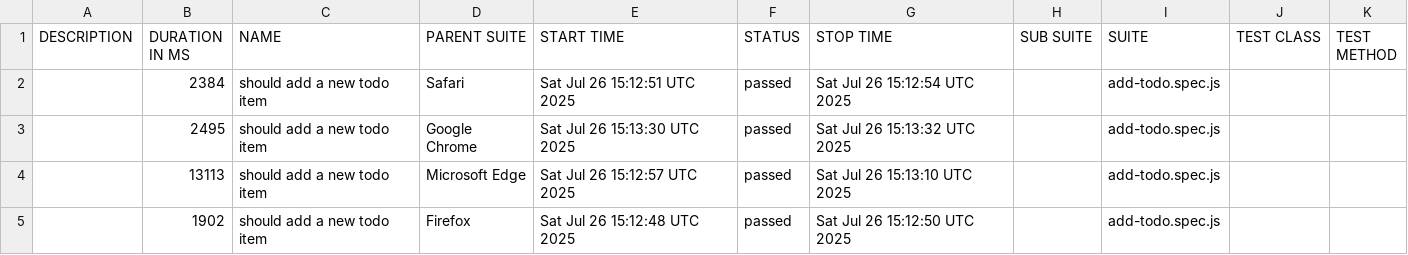
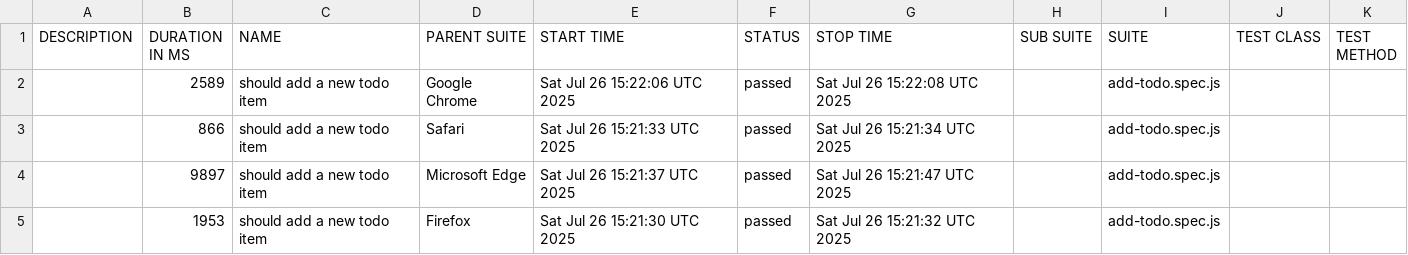
Before and after one commit to tnguyentan21/playwright-todomvc-test, a CSV file: data/suites.csv, drawn as a sheet.

```diff
--- a/data/suites.csv
+++ b/data/suites.csv
@@ -1,5 +1,5 @@
 "DESCRIPTION","DURATION IN MS","NAME","PARENT SUITE","START TIME","STATUS","STOP TIME","SUB SUITE","SUITE","TEST CLASS","TEST METHOD"
-"","2384","should add a new todo item","Safari","Sat Jul 26 15:12:51 UTC 2025","passed","Sat Jul 26 15:12:54 UTC 2025","","add-todo.spec.js","",""
-"","2495","should add a new todo item","Google Chrome","Sat Jul 26 15:13:30 UTC 2025","passed","Sat Jul 26 15:13:32 UTC 2025","","add-todo.spec.js","",""
-"","13113","should add a new todo item","Microsoft Edge","Sat Jul 26 15:12:57 UTC 2025","passed","Sat Jul 26 15:13:10 UTC 2025","","add-todo.spec.js","",""
-"","1902","should add a new todo item","Firefox","Sat Jul 26 15:12:48 UTC 2025","passed","Sat Jul 26 15:12:50 UTC 2025","","add-todo.spec.js","",""
+"","2589","should add a new todo item","Google Chrome","Sat Jul 26 15:22:06 UTC 2025","passed","Sat Jul 26 15:22:08 UTC 2025","","add-todo.spec.js","",""
+"","866","should add a new todo item","Safari","Sat Jul 26 15:21:33 UTC 2025","passed","Sat Jul 26 15:21:34 UTC 2025","","add-todo.spec.js","",""
+"","9897","should add a new todo item","Microsoft Edge","Sat Jul 26 15:21:37 UTC 2025","passed","Sat Jul 26 15:21:47 UTC 2025","","add-todo.spec.js","",""
+"","1953","should add a new todo item","Firefox","Sat Jul 26 15:21:30 UTC 2025","passed","Sat Jul 26 15:21:32 UTC 2025","","add-todo.spec.js","",""
```
Also changed, not shown: 22 other files.
